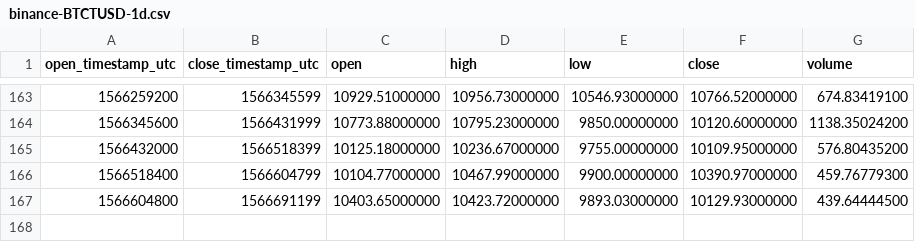
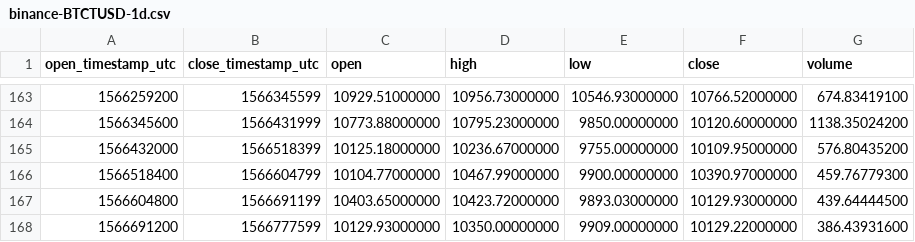
Before and after one commit to cryptobigbro/binance-BTCTUSD, a CSV file: binance-BTCTUSD-1d.csv, drawn as a sheet; only a part is shown, gaps mark what is left out; the diff names each change by its address in the sheet, - before the commit and + after, or states it on an @@ line.

```diff
--- a/binance-BTCTUSD-1d.csv
+++ b/binance-BTCTUSD-1d.csv
+row 168: 1566691200 | 1566777599 | 10129.93000000 | 10350.00000000 | 9909.00000000 | 10129.22000000 | 386.43931600
```
Also changed, not shown: binance-BTCTUSD-1h.csv.
